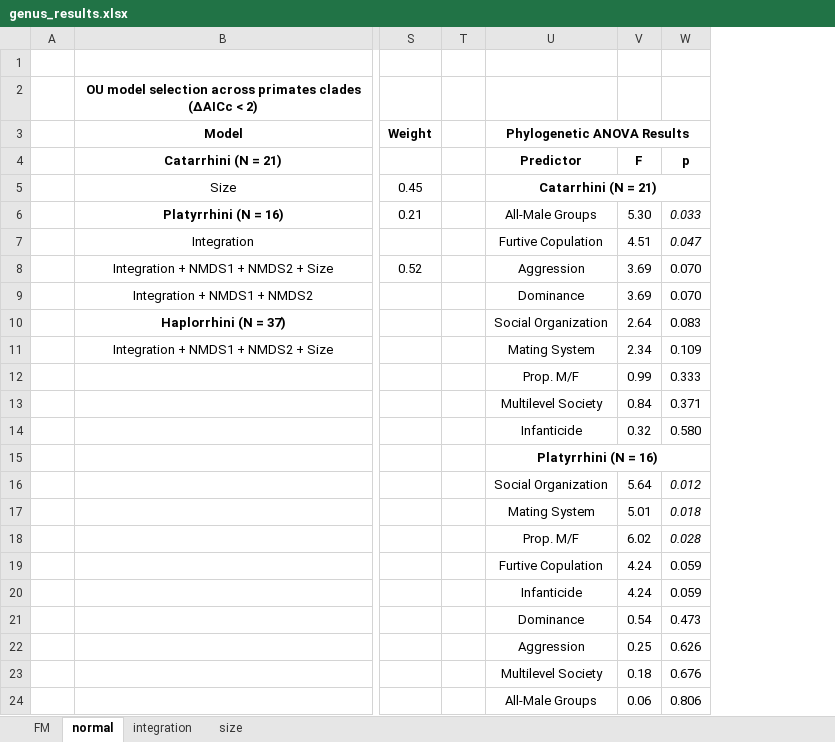
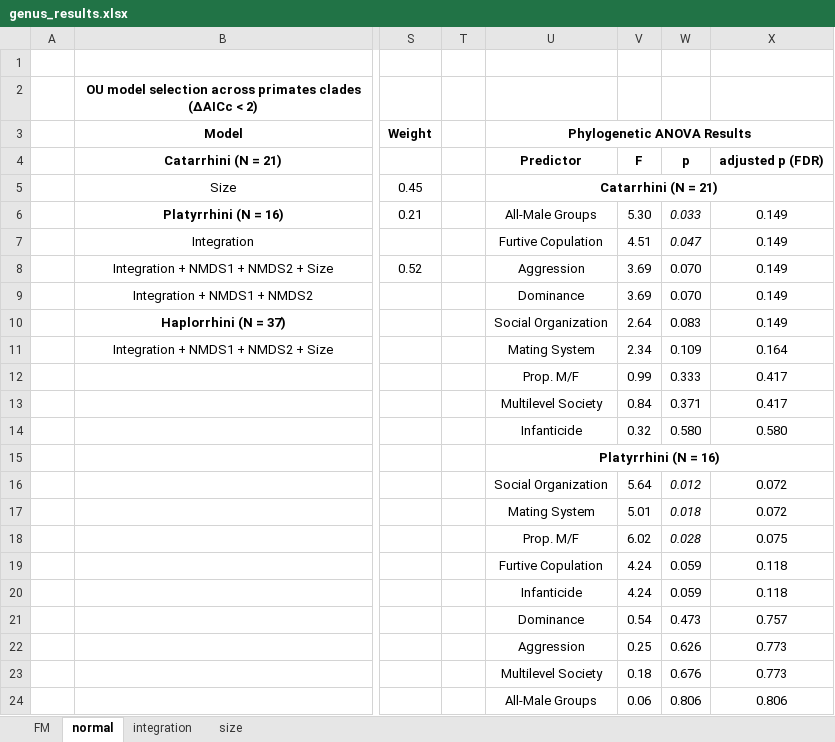
Before and after one commit to lucascamacho/evowm, an Excel workbook: R/Scripts/matings/genus_results.xlsx, sheet normal, drawn as a sheet; only a part is shown, gaps mark what is left out; values as stored, in another font and other column widths than the file's, no borders; the diff names each change by its address in the sheet, - before the commit and + after, or states it on an @@ line.

```diff
--- a/R/Scripts/matings/genus_results.xlsx (sheet normal)
+++ b/R/Scripts/matings/genus_results.xlsx (sheet normal)
+column X, rows 4-24: adjusted p (FDR) |  | 0.149 | 0.149 | 0.149 | 0.149 | 0.149 | 0.164 | 0.417 | 0.417 | 0.580 |  | 0.072 | 0.072 | 0.075 | 0.118 | 0.118 | 0.757 | 0.773 | 0.773 | 0.806
```
Also changed, not shown: sheet FM, R/Outputs/species_results.xlsx, 6 other files.
